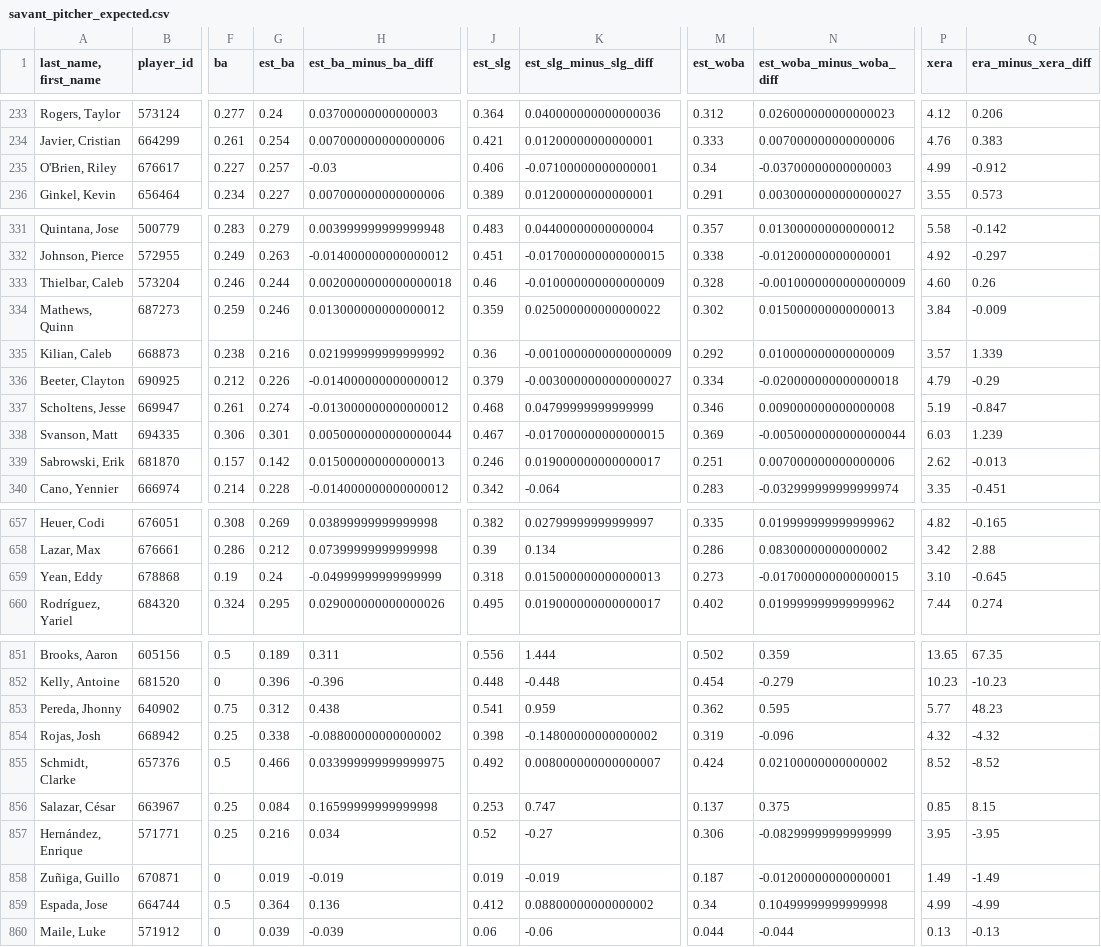
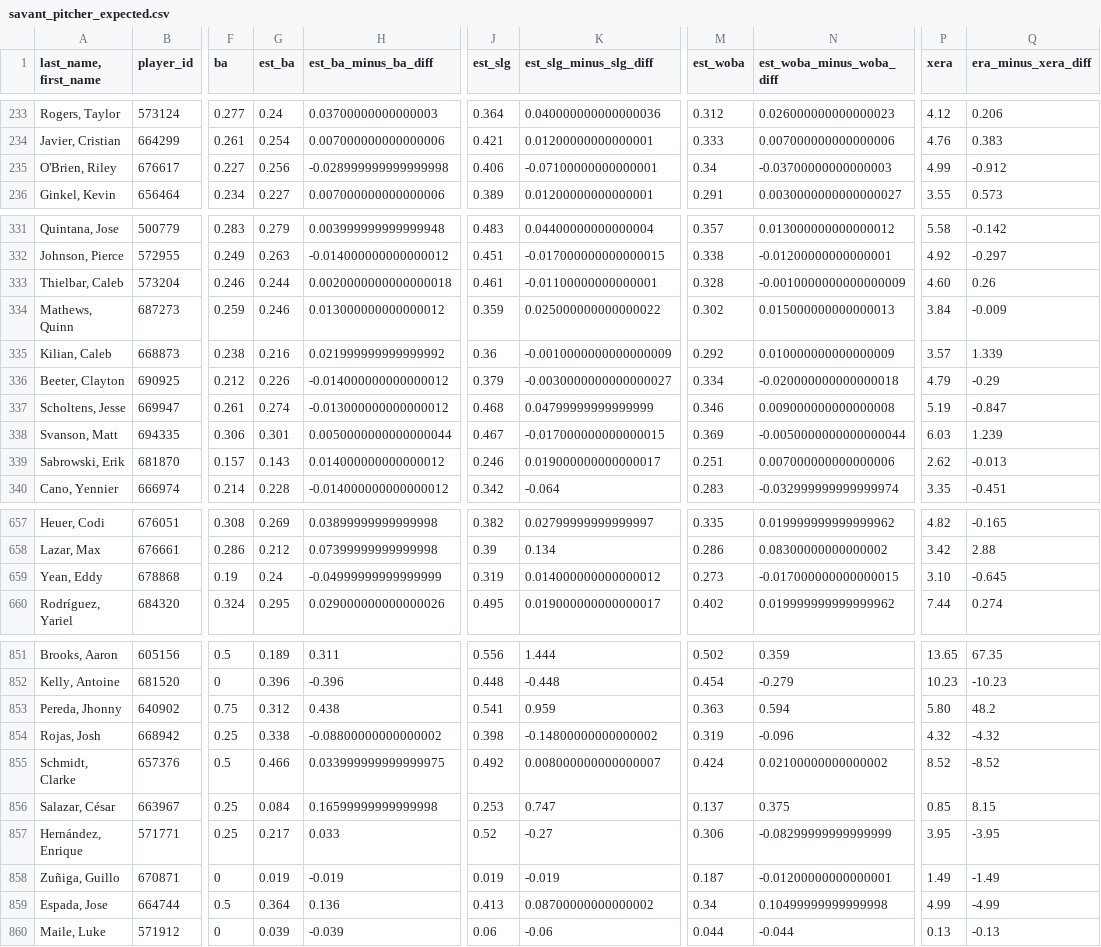
Before and after one commit to herrera32416-pixel/strawhat-desk, a CSV file: v1/scripts/mlb_colab/data/savant_pitcher_expected.csv, drawn as a sheet; only a part is shown, gaps mark what is left out; the diff covers the shown part only; the diff names each change by its address in the sheet, - before the commit and + after, or states it on an @@ line.

```diff
--- a/v1/scripts/mlb_colab/data/savant_pitcher_expected.csv
+++ b/v1/scripts/mlb_colab/data/savant_pitcher_expected.csv
-G235 (est_ba): 0.257
+G235 (est_ba): 0.256
-H235 (est_ba_minus_ba_diff): -0.03
+H235 (est_ba_minus_ba_diff): -0.028999999999999998
-J333 (est_slg): 0.46
+J333 (est_slg): 0.461
-K333 (est_slg_minus_slg_diff): -0.010000000000000009
+K333 (est_slg_minus_slg_diff): -0.01100000000000001
-G339 (est_ba): 0.142
+G339 (est_ba): 0.143
-H339 (est_ba_minus_ba_diff): 0.015000000000000013
+H339 (est_ba_minus_ba_diff): 0.014000000000000012
-J659 (est_slg): 0.318
+J659 (est_slg): 0.319
-K659 (est_slg_minus_slg_diff): 0.015000000000000013
+K659 (est_slg_minus_slg_diff): 0.014000000000000012
-M853 (est_woba): 0.362
+M853 (est_woba): 0.363
-N853 (est_woba_minus_woba_diff): 0.595
+N853 (est_woba_minus_woba_diff): 0.594
-P853 (xera): 5.77
+P853 (xera): 5.80
-Q853 (era_minus_xera_diff): 48.23
+Q853 (era_minus_xera_diff): 48.2
-G857 (est_ba): 0.216
+G857 (est_ba): 0.217
-H857 (est_ba_minus_ba_diff): 0.034
+H857 (est_ba_minus_ba_diff): 0.033
-J859 (est_slg): 0.412
+J859 (est_slg): 0.413
-K859 (est_slg_minus_slg_diff): 0.08800000000000002
+K859 (est_slg_minus_slg_diff): 0.08700000000000002
```
Also changed, not shown: 4 edited cells elsewhere in this file, v1/data/history/nhl/live_finals.csv, v1/data/history/nhl/xg_games.csv, 17 other files.
